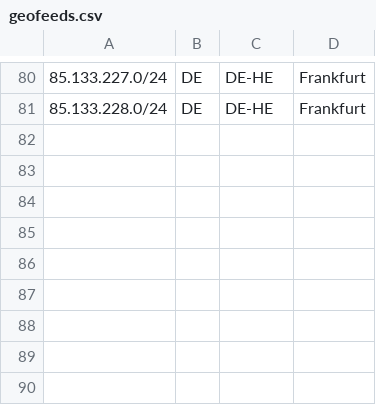
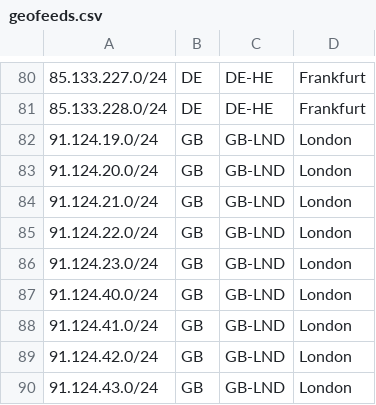
Before and after one commit to TonyViv/geofeeds, a CSV file: geofeeds.csv, drawn as a sheet; only a part is shown, gaps mark what is left out.

Commit message:
Update geofeeds.csv

```diff
--- a/geofeeds.csv
+++ b/geofeeds.csv
@@ -81 +81,10 @@
 85.133.228.0/24,DE,DE-HE,Frankfurt,,
+91.124.19.0/24,GB,GB-LND,London,,
+91.124.20.0/24,GB,GB-LND,London,,
+91.124.21.0/24,GB,GB-LND,London,,
+91.124.22.0/24,GB,GB-LND,London,,
+91.124.23.0/24,GB,GB-LND,London,,
+91.124.40.0/24,GB,GB-LND,London,,
+91.124.41.0/24,GB,GB-LND,London,,
+91.124.42.0/24,GB,GB-LND,London,,
+91.124.43.0/24,GB,GB-LND,London,,
```
